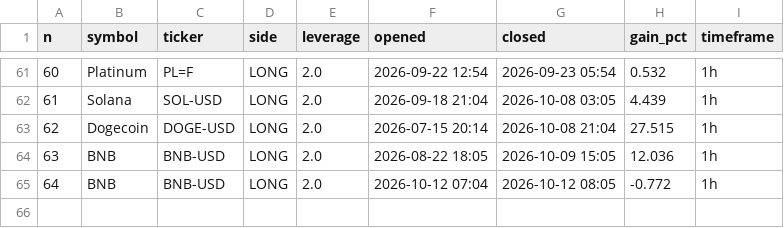
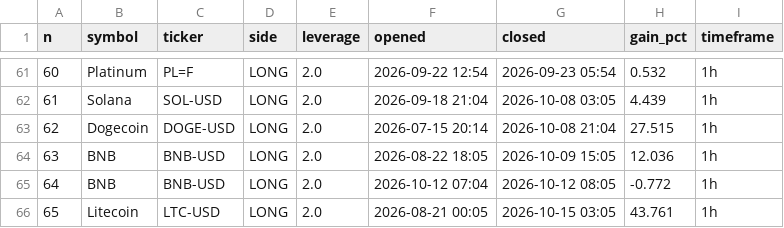
Before and after one commit to mnaghshvarian/NIchipsinc, a CSV file: trades.csv, drawn as a sheet; only a part is shown, gaps mark what is left out.

```diff
--- a/trades.csv
+++ b/trades.csv
@@ -65 +65,2 @@ n,symbol,ticker,side,leverage,opened,closed,gain_pct,timeframe
 64,BNB,BNB-USD,LONG,2.0,2026-10-12 07:04,2026-10-12 08:05,-0.772,1h
+65,Litecoin,LTC-USD,LONG,2.0,2026-08-21 00:05,2026-10-15 03:05,43.761,1h
```
Also changed, not shown: 18 other files.
